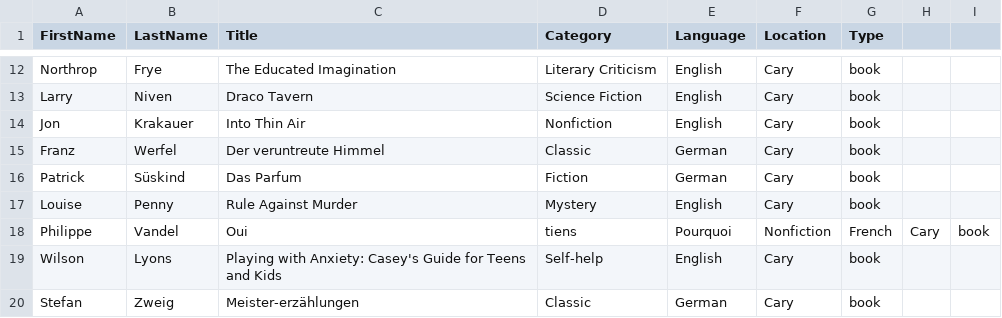
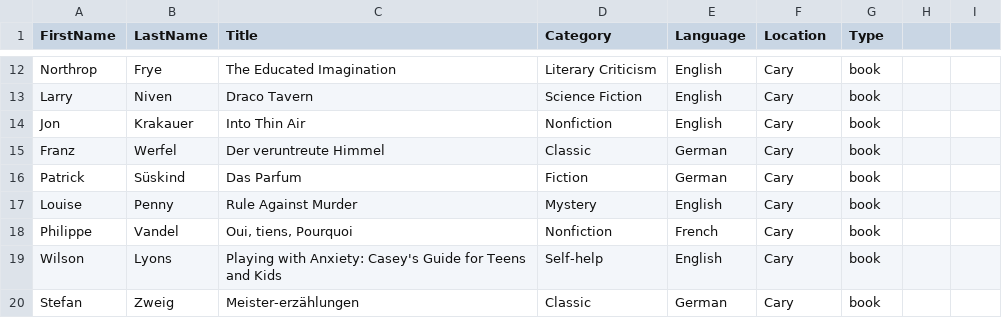
Before and after one commit to kohlhofer/books, a CSV file: books/cary3.csv, drawn as a sheet; only a part is shown, gaps mark what is left out; removed rows and columns are numbered as before the commit, all else as after; the diff names each change by its address in the sheet, - before the commit and + after, or states it on an @@ line.

```diff
--- a/books/cary3.csv
+++ b/books/cary3.csv
-row 18: Philippe | Vandel | Oui | tiens | Pourquoi | Nonfiction | French | Cary | book
+row 18: Philippe | Vandel | Oui, tiens, Pourquoi | Nonfiction | French | Cary | book
```
Also changed, not shown: books/cary6.csv, books/cary7.csv.
